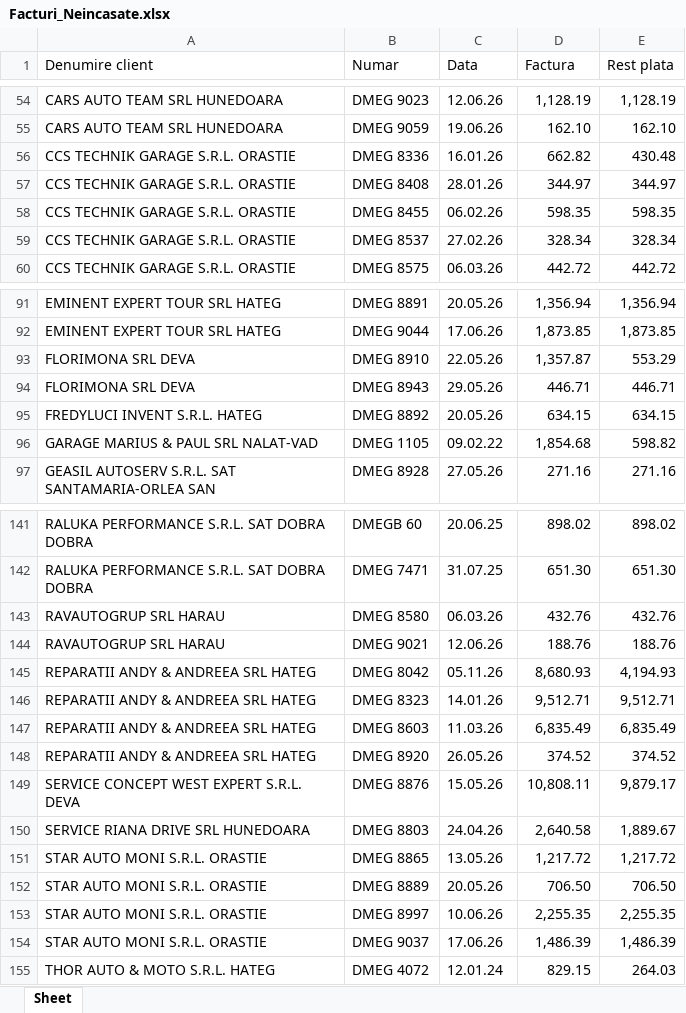
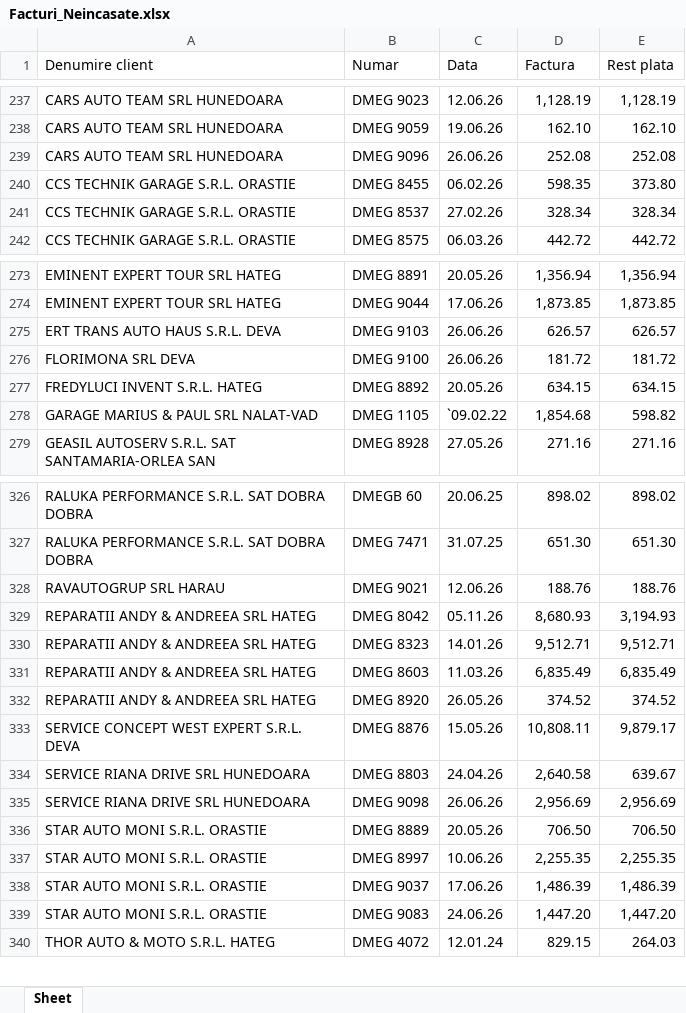
Before and after one commit to ab12slk-sys/dmautoravenol, an Excel workbook: Facturi_Neincasate.xlsx, sheet Sheet, drawn as a sheet; only a part is shown, gaps mark what is left out; values as stored, in another font and other column widths than the file's, no cell formats; removed rows and columns are numbered as before the commit, all else as after; the diff covers the shown part only; the diff names each change by its address in the sheet, - before the commit and + after, or states it on an @@ line.

```diff
--- a/Facturi_Neincasate.xlsx (sheet Sheet)
+++ b/Facturi_Neincasate.xlsx (sheet Sheet)
-row 56: CCS TECHNIK GARAGE S.R.L. ORASTIE | DMEG 8336 | 16.01.26 | 662.82 | 430.48
-row 57: CCS TECHNIK GARAGE S.R.L. ORASTIE | DMEG 8408 | 28.01.26 | 344.97 | 344.97
+row 239: CARS AUTO TEAM SRL HUNEDOARA | DMEG 9096 | 26.06.26 | 252.08 | 252.08
-E240 (Rest plata): 598.35
+E240 (Rest plata): 373.80
-row 93: FLORIMONA SRL DEVA | DMEG 8910 | 22.05.26 | 1,357.87 | 553.29
-row 94: FLORIMONA SRL DEVA | DMEG 8943 | 29.05.26 | 446.71 | 446.71
+row 275: ERT TRANS AUTO HAUS S.R.L. DEVA | DMEG 9103 | 26.06.26 | 626.57 | 626.57
+row 276: FLORIMONA SRL DEVA | DMEG 9100 | 26.06.26 | 181.72 | 181.72
-C278 (Data): 09.02.22
+C278 (Data): `09.02.22
-row 143: RAVAUTOGRUP SRL HARAU | DMEG 8580 | 06.03.26 | 432.76 | 432.76
-E329 (Rest plata): 4,194.93
+E329 (Rest plata): 3,194.93
-E334 (Rest plata): 1,889.67
+E334 (Rest plata): 639.67
-row 151: STAR AUTO MONI S.R.L. ORASTIE | DMEG 8865 | 13.05.26 | 1,217.72 | 1,217.72
+row 335: SERVICE RIANA DRIVE SRL HUNEDOARA | DMEG 9098 | 26.06.26 | 2,956.69 | 2,956.69
+row 339: STAR AUTO MONI S.R.L. ORASTIE | DMEG 9083 | 24.06.26 | 1,447.20 | 1,447.20
```
Also changed, not shown: 44 added rows, 37 removed rows, 148 moved rows and 10 edited cells elsewhere in this sheet, cell formats.
